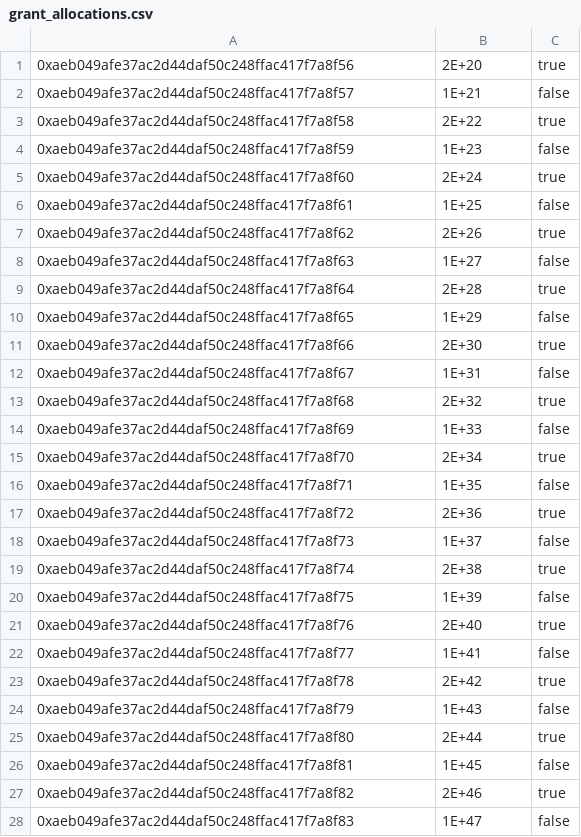
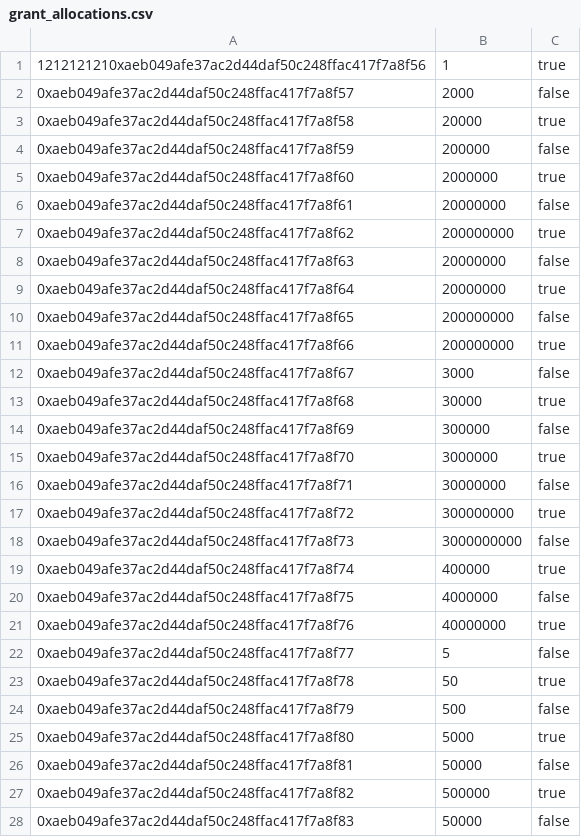
Before and after one commit to ostdotcom/SimpleTokenOpsPrivateAPI, a CSV file: data/grant_allocations.csv, drawn as a sheet; only a part is shown; the diff covers the shown part only.

Commit message:
updated grantAllocation.csv

```diff
--- a/data/grant_allocations.csv
+++ b/data/grant_allocations.csv
@@ -1,28 +1,28 @@
-0xaeb049afe37ac2d44daf50c248ffac417f7a8f56,2E+20,true
-0xaeb049afe37ac2d44daf50c248ffac417f7a8f57,1E+21,false
-0xaeb049afe37ac2d44daf50c248ffac417f7a8f58,2E+22,true
-0xaeb049afe37ac2d44daf50c248ffac417f7a8f59,1E+23,false
-0xaeb049afe37ac2d44daf50c248ffac417f7a8f60,2E+24,true
-0xaeb049afe37ac2d44daf50c248ffac417f7a8f61,1E+25,false
-0xaeb049afe37ac2d44daf50c248ffac417f7a8f62,2E+26,true
-0xaeb049afe37ac2d44daf50c248ffac417f7a8f63,1E+27,false
-0xaeb049afe37ac2d44daf50c248ffac417f7a8f64,2E+28,true
-0xaeb049afe37ac2d44daf50c248ffac417f7a8f65,1E+29,false
-0xaeb049afe37ac2d44daf50c248ffac417f7a8f66,2E+30,true
-0xaeb049afe37ac2d44daf50c248ffac417f7a8f67,1E+31,false
-0xaeb049afe37ac2d44daf50c248ffac417f7a8f68,2E+32,true
-0xaeb049afe37ac2d44daf50c248ffac417f7a8f69,1E+33,false
-0xaeb049afe37ac2d44daf50c248ffac417f7a8f70,2E+34,true
-0xaeb049afe37ac2d44daf50c248ffac417f7a8f71,1E+35,false
-0xaeb049afe37ac2d44daf50c248ffac417f7a8f72,2E+36,true
-0xaeb049afe37ac2d44daf50c248ffac417f7a8f73,1E+37,false
-0xaeb049afe37ac2d44daf50c248ffac417f7a8f74,2E+38,true
-0xaeb049afe37ac2d44daf50c248ffac417f7a8f75,1E+39,false
-0xaeb049afe37ac2d44daf50c248ffac417f7a8f76,2E+40,true
-0xaeb049afe37ac2d44daf50c248ffac417f7a8f77,1E+41,false
-0xaeb049afe37ac2d44daf50c248ffac417f7a8f78,2E+42,true
-0xaeb049afe37ac2d44daf50c248ffac417f7a8f79,1E+43,false
-0xaeb049afe37ac2d44daf50c248ffac417f7a8f80,2E+44,true
-0xaeb049afe37ac2d44daf50c248ffac417f7a8f81,1E+45,false
-0xaeb049afe37ac2d44daf50c248ffac417f7a8f82,2E+46,true
-0xaeb049afe37ac2d44daf50c248ffac417f7a8f83,1E+47,false
+1212121210xaeb049afe37ac2d44daf50c248ffac417f7a8f56,1,true
+0xaeb049afe37ac2d44daf50c248ffac417f7a8f57,2000,false
+0xaeb049afe37ac2d44daf50c248ffac417f7a8f58,20000,true
+0xaeb049afe37ac2d44daf50c248ffac417f7a8f59,200000,false
+0xaeb049afe37ac2d44daf50c248ffac417f7a8f60,2000000,true
+0xaeb049afe37ac2d44daf50c248ffac417f7a8f61,20000000,false
+0xaeb049afe37ac2d44daf50c248ffac417f7a8f62,200000000,true
+0xaeb049afe37ac2d44daf50c248ffac417f7a8f63,20000000,false
+0xaeb049afe37ac2d44daf50c248ffac417f7a8f64,20000000,true
+0xaeb049afe37ac2d44daf50c248ffac417f7a8f65,200000000,false
+0xaeb049afe37ac2d44daf50c248ffac417f7a8f66,200000000,true
+0xaeb049afe37ac2d44daf50c248ffac417f7a8f67,3000,false
+0xaeb049afe37ac2d44daf50c248ffac417f7a8f68,30000,true
+0xaeb049afe37ac2d44daf50c248ffac417f7a8f69,300000,false
+0xaeb049afe37ac2d44daf50c248ffac417f7a8f70,3000000,true
+0xaeb049afe37ac2d44daf50c248ffac417f7a8f71,30000000,false
+0xaeb049afe37ac2d44daf50c248ffac417f7a8f72,300000000,true
+0xaeb049afe37ac2d44daf50c248ffac417f7a8f73,3000000000,false
+0xaeb049afe37ac2d44daf50c248ffac417f7a8f74,400000,true
+0xaeb049afe37ac2d44daf50c248ffac417f7a8f75,4000000,false
+0xaeb049afe37ac2d44daf50c248ffac417f7a8f76,40000000,true
+0xaeb049afe37ac2d44daf50c248ffac417f7a8f77,5,false
+0xaeb049afe37ac2d44daf50c248ffac417f7a8f78,50,true
+0xaeb049afe37ac2d44daf50c248ffac417f7a8f79,500,false
+0xaeb049afe37ac2d44daf50c248ffac417f7a8f80,5000,true
+0xaeb049afe37ac2d44daf50c248ffac417f7a8f81,50000,false
+0xaeb049afe37ac2d44daf50c248ffac417f7a8f82,500000,true
+0xaeb049afe37ac2d44daf50c248ffac417f7a8f83,50000,false
```
Also changed, not shown: 13 edited cells elsewhere in this file.
